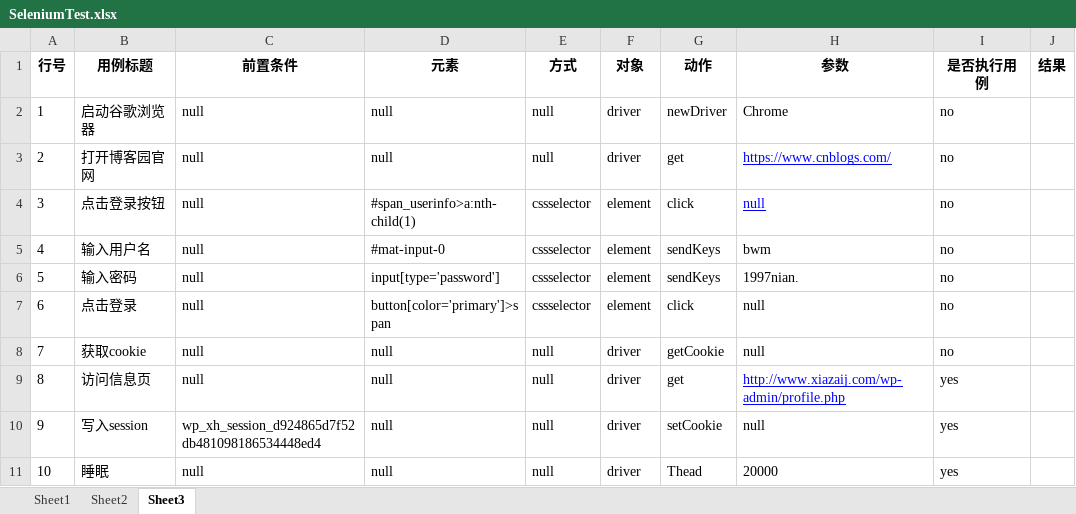
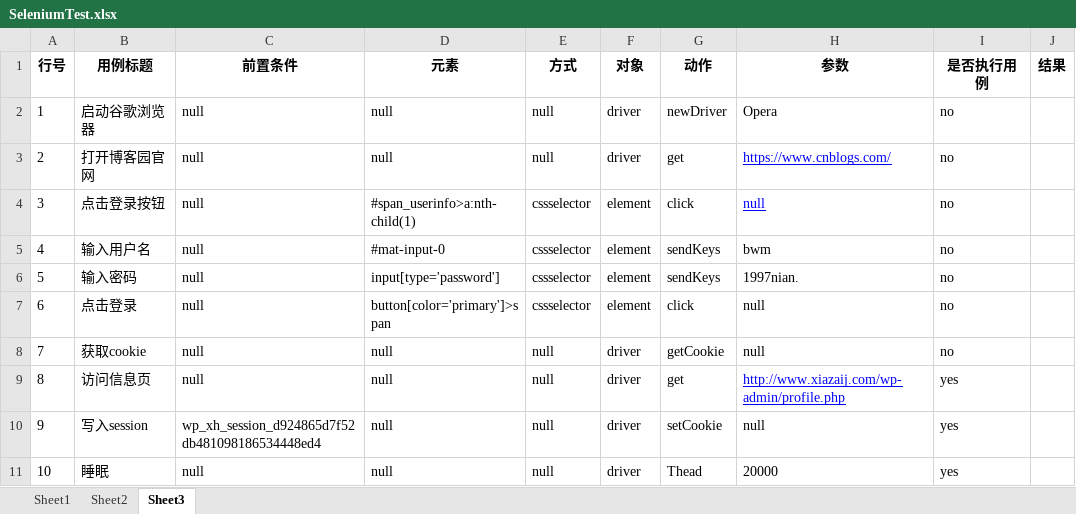
Before and after one commit to bwmqq/Projects, an Excel workbook: TestExcel/Excel/SeleniumTest.xlsx, sheet Sheet3, drawn as a sheet; values as stored, in another font and other column widths than the file's, no borders; the diff names each change by its address in the sheet, - before the commit and + after, or states it on an @@ line.

```diff
--- a/TestExcel/Excel/SeleniumTest.xlsx (sheet Sheet3)
+++ b/TestExcel/Excel/SeleniumTest.xlsx (sheet Sheet3)
-H2 (参数): Chrome
+H2 (参数): Opera
```
Also changed, not shown: 24 other files.
